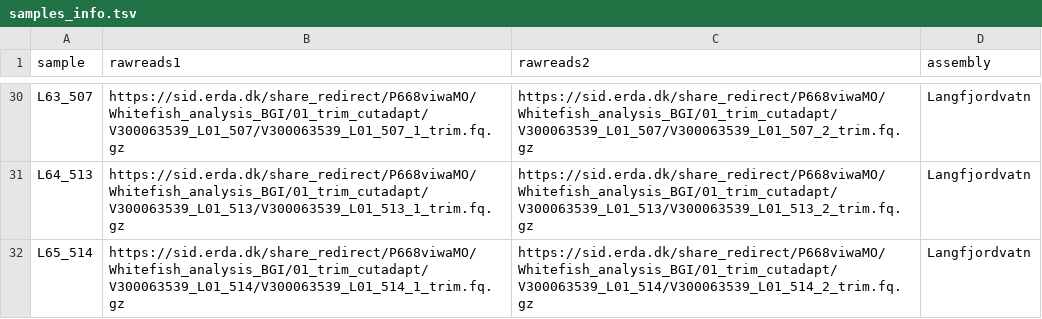
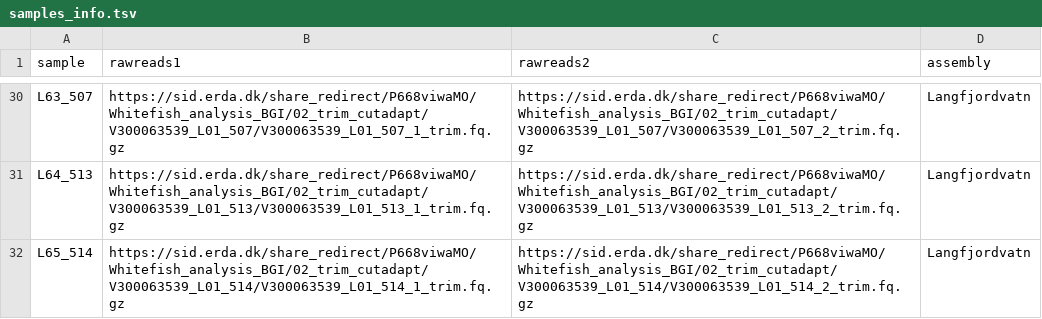
Before and after one commit to datrois/Drakkar_Coregonus, a TSV file: samples_info.tsv, drawn as a sheet; only a part is shown, gaps mark what is left out; the diff covers the shown part only; the diff names each change by its address in the sheet, - before the commit and + after, or states it on an @@ line.

```diff
--- a/samples_info.tsv
+++ b/samples_info.tsv
-B30 (rawreads1): https://sid.erda.dk/share_redirect/P668viwaMO/Whitefish_analysis_BGI/01_trim_cutadapt/V300063539_L01_507/V300063539_L01_507_1_trim.fq.gz
+B30 (rawreads1): https://sid.erda.dk/share_redirect/P668viwaMO/Whitefish_analysis_BGI/02_trim_cutadapt/V300063539_L01_507/V300063539_L01_507_1_trim.fq.gz
-C30 (rawreads2): https://sid.erda.dk/share_redirect/P668viwaMO/Whitefish_analysis_BGI/01_trim_cutadapt/V300063539_L01_507/V300063539_L01_507_2_trim.fq.gz
+C30 (rawreads2): https://sid.erda.dk/share_redirect/P668viwaMO/Whitefish_analysis_BGI/02_trim_cutadapt/V300063539_L01_507/V300063539_L01_507_2_trim.fq.gz
-B31 (rawreads1): https://sid.erda.dk/share_redirect/P668viwaMO/Whitefish_analysis_BGI/01_trim_cutadapt/V300063539_L01_513/V300063539_L01_513_1_trim.fq.gz
+B31 (rawreads1): https://sid.erda.dk/share_redirect/P668viwaMO/Whitefish_analysis_BGI/02_trim_cutadapt/V300063539_L01_513/V300063539_L01_513_1_trim.fq.gz
-C31 (rawreads2): https://sid.erda.dk/share_redirect/P668viwaMO/Whitefish_analysis_BGI/01_trim_cutadapt/V300063539_L01_513/V300063539_L01_513_2_trim.fq.gz
+C31 (rawreads2): https://sid.erda.dk/share_redirect/P668viwaMO/Whitefish_analysis_BGI/02_trim_cutadapt/V300063539_L01_513/V300063539_L01_513_2_trim.fq.gz
-B32 (rawreads1): https://sid.erda.dk/share_redirect/P668viwaMO/Whitefish_analysis_BGI/01_trim_cutadapt/V300063539_L01_514/V300063539_L01_514_1_trim.fq.gz
+B32 (rawreads1): https://sid.erda.dk/share_redirect/P668viwaMO/Whitefish_analysis_BGI/02_trim_cutadapt/V300063539_L01_514/V300063539_L01_514_1_trim.fq.gz
-C32 (rawreads2): https://sid.erda.dk/share_redirect/P668viwaMO/Whitefish_analysis_BGI/01_trim_cutadapt/V300063539_L01_514/V300063539_L01_514_2_trim.fq.gz
+C32 (rawreads2): https://sid.erda.dk/share_redirect/P668viwaMO/Whitefish_analysis_BGI/02_trim_cutadapt/V300063539_L01_514/V300063539_L01_514_2_trim.fq.gz
```
Also changed, not shown: 58 edited cells elsewhere in this file, 1 other file.
